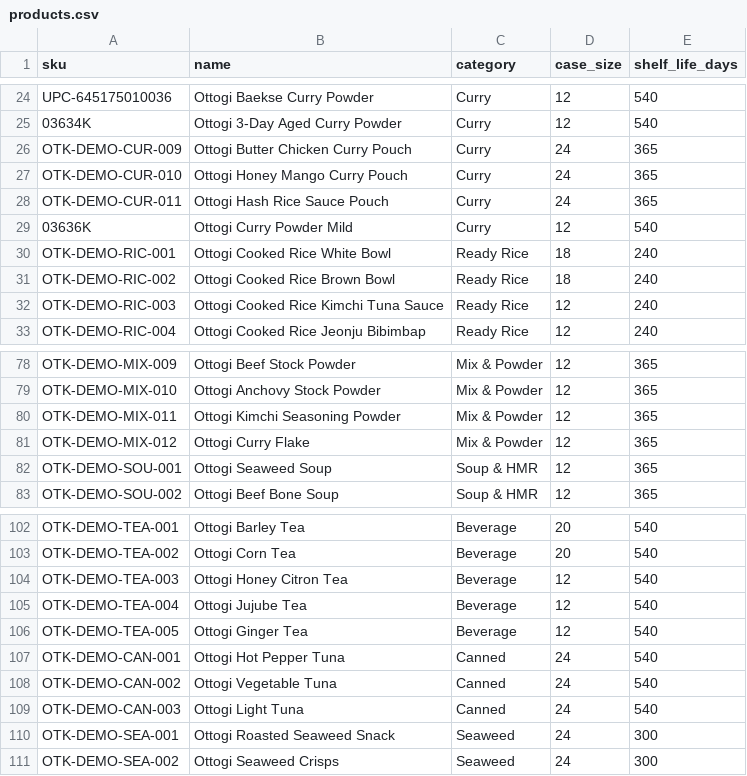
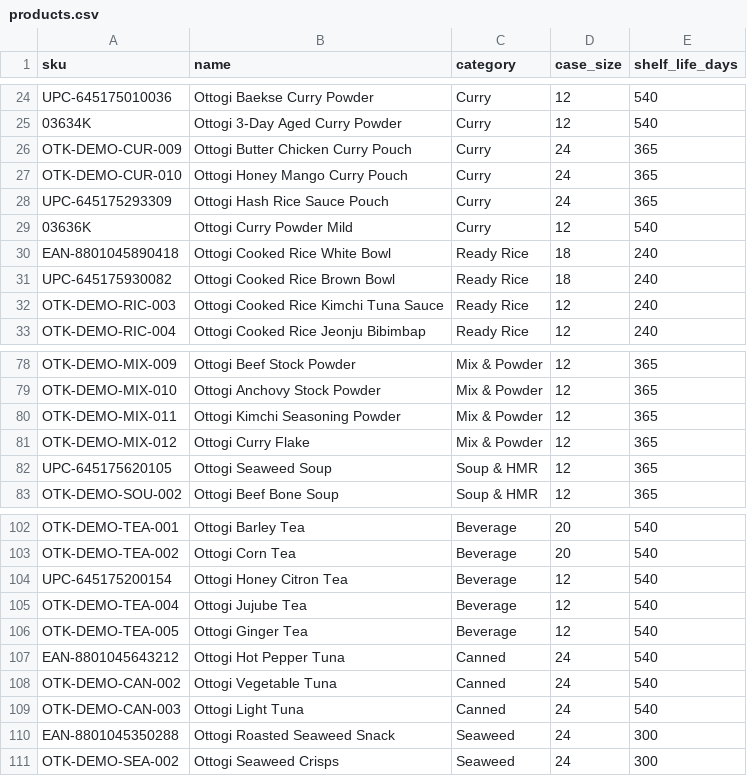
Before and after one commit to manynames3/ott-inventory-ai, a CSV file: sample_data/ottogi_demo/products.csv, drawn as a sheet; only a part is shown, gaps mark what is left out; the diff covers the shown part only.

```diff
--- a/sample_data/ottogi_demo/products.csv
+++ b/sample_data/ottogi_demo/products.csv
@@ -27,6 +27,6 @@ OTK-DEMO-CUR-009,Ottogi Butter Chicken Curry Pouch,Curry,24,365
 OTK-DEMO-CUR-010,Ottogi Honey Mango Curry Pouch,Curry,24,365
-OTK-DEMO-CUR-011,Ottogi Hash Rice Sauce Pouch,Curry,24,365
+UPC-645175293309,Ottogi Hash Rice Sauce Pouch,Curry,24,365
 03636K,Ottogi Curry Powder Mild,Curry,12,540
-OTK-DEMO-RIC-001,Ottogi Cooked Rice White Bowl,Ready Rice,18,240
-OTK-DEMO-RIC-002,Ottogi Cooked Rice Brown Bowl,Ready Rice,18,240
+EAN-8801045890418,Ottogi Cooked Rice White Bowl,Ready Rice,18,240
+UPC-645175930082,Ottogi Cooked Rice Brown Bowl,Ready Rice,18,240
 OTK-DEMO-RIC-003,Ottogi Cooked Rice Kimchi Tuna Sauce,Ready Rice,12,240
@@ -81,3 +81,3 @@ OTK-DEMO-MIX-011,Ottogi Kimchi Seasoning Powder,Mix & Powder,12,365
 OTK-DEMO-MIX-012,Ottogi Curry Flake,Mix & Powder,12,365
-OTK-DEMO-SOU-001,Ottogi Seaweed Soup,Soup & HMR,12,365
+UPC-645175620105,Ottogi Seaweed Soup,Soup & HMR,12,365
 OTK-DEMO-SOU-002,Ottogi Beef Bone Soup,Soup & HMR,12,365
@@ -103,9 +103,9 @@ OTK-DEMO-TEA-001,Ottogi Barley Tea,Beverage,20,540
 OTK-DEMO-TEA-002,Ottogi Corn Tea,Beverage,20,540
-OTK-DEMO-TEA-003,Ottogi Honey Citron Tea,Beverage,12,540
+UPC-645175200154,Ottogi Honey Citron Tea,Beverage,12,540
 OTK-DEMO-TEA-004,Ottogi Jujube Tea,Beverage,12,540
 OTK-DEMO-TEA-005,Ottogi Ginger Tea,Beverage,12,540
-OTK-DEMO-CAN-001,Ottogi Hot Pepper Tuna,Canned,24,540
+EAN-8801045643212,Ottogi Hot Pepper Tuna,Canned,24,540
 OTK-DEMO-CAN-002,Ottogi Vegetable Tuna,Canned,24,540
 OTK-DEMO-CAN-003,Ottogi Light Tuna,Canned,24,540
-OTK-DEMO-SEA-001,Ottogi Roasted Seaweed Snack,Seaweed,24,300
+EAN-8801045350288,Ottogi Roasted Seaweed Snack,Seaweed,24,300
 OTK-DEMO-SEA-002,Ottogi Seaweed Crisps,Seaweed,24,300
```
Also changed, not shown: 10 edited cells elsewhere in this file, sample_data/ottogi_demo/inventory_lots.csv, 17 other files.
